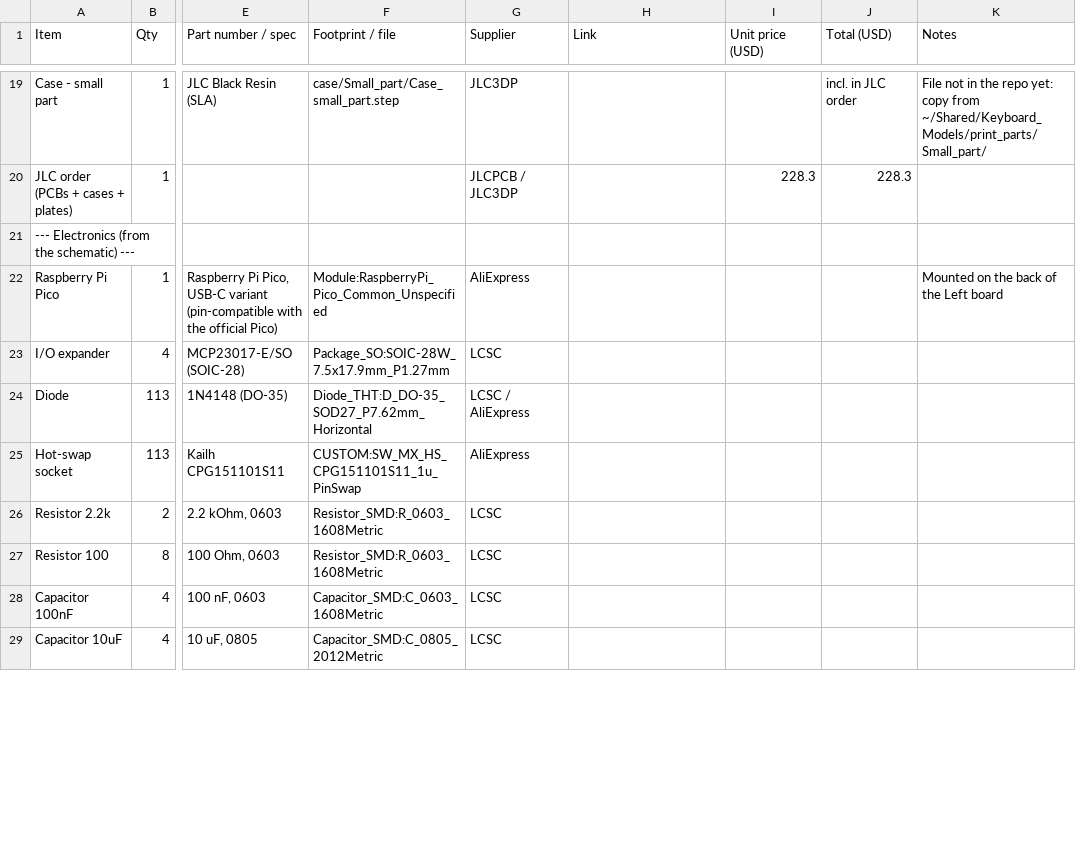
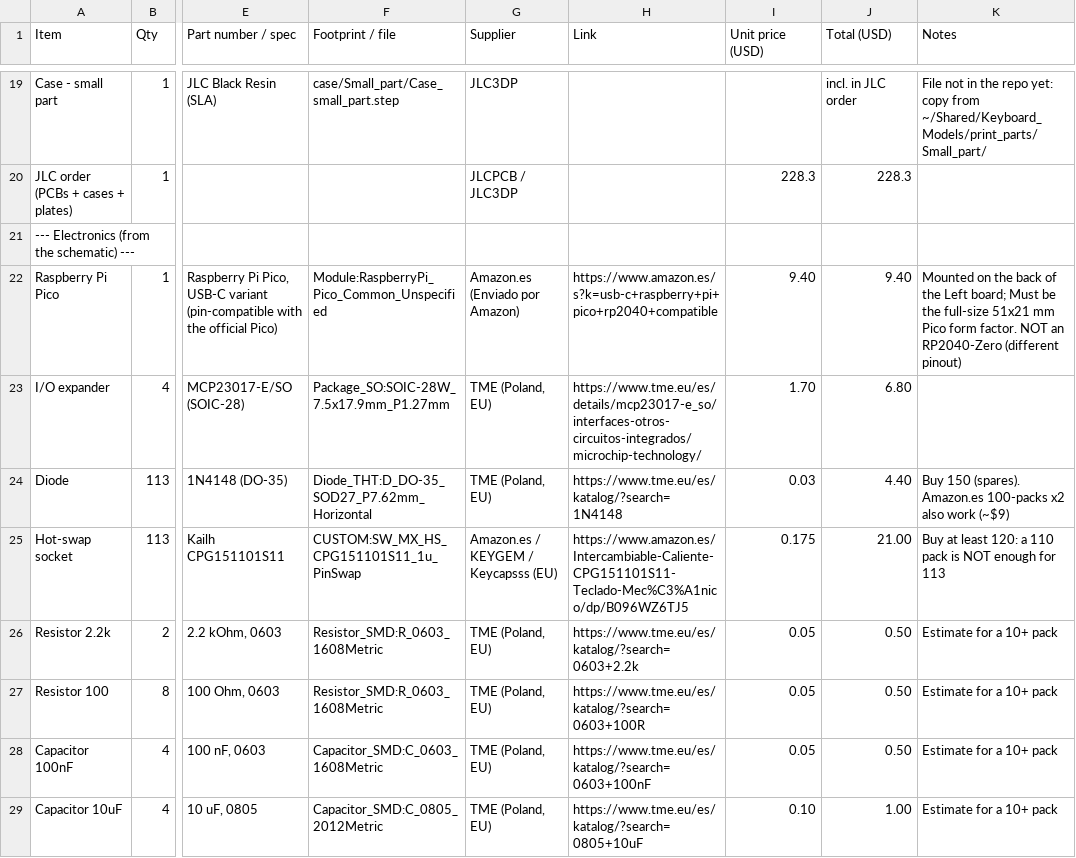
Before and after one commit to HACKERHSB1453/custom_keyboard, a CSV file: bom.csv, drawn as a sheet; only a part is shown, gaps mark what is left out; the diff covers the shown part only; the diff names each change by its address in the sheet, - before the commit and + after, or states it on an @@ line.

```diff
--- a/bom.csv
+++ b/bom.csv
-G22 (Supplier): AliExpress
+G22 (Supplier): Amazon.es (Enviado por Amazon)
-H22 (Link): (empty)
+H22 (Link): https://www.amazon.es/s?k=usb-c+raspberry+pi+pico+rp2040+compatible
-I22 (Unit price (USD)): (empty)
+I22 (Unit price (USD)): 9.40
-J22 (Total (USD)): (empty)
+J22 (Total (USD)): 9.40
-K22 (Notes): …the Left board
+K22 (Notes): …the Left board; Must be the full-size 51x21 mm Pico form factor. NOT an RP2040-Zero (different pinout)
-G23 (Supplier): LCSC
+G23 (Supplier): TME (Poland, EU)
-H23 (Link): (empty)
+H23 (Link): https://www.tme.eu/es/details/mcp23017-e_so/interfaces-otros-circuitos-integrados/microchip-technology/
-I23 (Unit price (USD)): (empty)
+I23 (Unit price (USD)): 1.70
-J23 (Total (USD)): (empty)
+J23 (Total (USD)): 6.80
-G24 (Supplier): LCSC / AliExpress
+G24 (Supplier): TME (Poland, EU)
-H24 (Link): (empty)
+H24 (Link): https://www.tme.eu/es/katalog/?search=1N4148
-I24 (Unit price (USD)): (empty)
+I24 (Unit price (USD)): 0.03
-J24 (Total (USD)): (empty)
+J24 (Total (USD)): 4.40
-K24 (Notes): (empty)
+K24 (Notes): Buy 150 (spares). Amazon.es 100-packs x2 also work (~$9)
-G25 (Supplier): AliExpress
+G25 (Supplier): Amazon.es / KEYGEM / Keycapsss (EU)
-H25 (Link): (empty)
+H25 (Link): https://www.amazon.es/Intercambiable-Caliente-CPG151101S11-Teclado-Mec%C3%A1nico/dp/B096WZ6TJ5
-I25 (Unit price (USD)): (empty)
+I25 (Unit price (USD)): 0.175
-J25 (Total (USD)): (empty)
+J25 (Total (USD)): 21.00
-K25 (Notes): (empty)
+K25 (Notes): Buy at least 120: a 110 pack is NOT enough for 113
-G26:G29 (Supplier): LCSC
+G26:G29 (Supplier): TME (Poland, EU)
-H26 (Link): (empty)
+H26 (Link): https://www.tme.eu/es/katalog/?search=0603+2.2k
-I26:I28 (Unit price (USD)): (empty)
+I26:I28 (Unit price (USD)): 0.05
-J26:J28 (Total (USD)): (empty)
+J26:J28 (Total (USD)): 0.50
-K26:K29 (Notes): (empty)
+K26:K29 (Notes): Estimate for a 10+ pack
-H27 (Link): (empty)
+H27 (Link): https://www.tme.eu/es/katalog/?search=0603+100R
-H28 (Link): (empty)
+H28 (Link): https://www.tme.eu/es/katalog/?search=0603+100nF
-H29 (Link): (empty)
+H29 (Link): https://www.tme.eu/es/katalog/?search=0805+10uF
-I29 (Unit price (USD)): (empty)
+I29 (Unit price (USD)): 0.10
-J29 (Total (USD)): (empty)
+J29 (Total (USD)): 1.00
```
Also changed, not shown: 71 edited cells elsewhere in this file, 1 other file.
